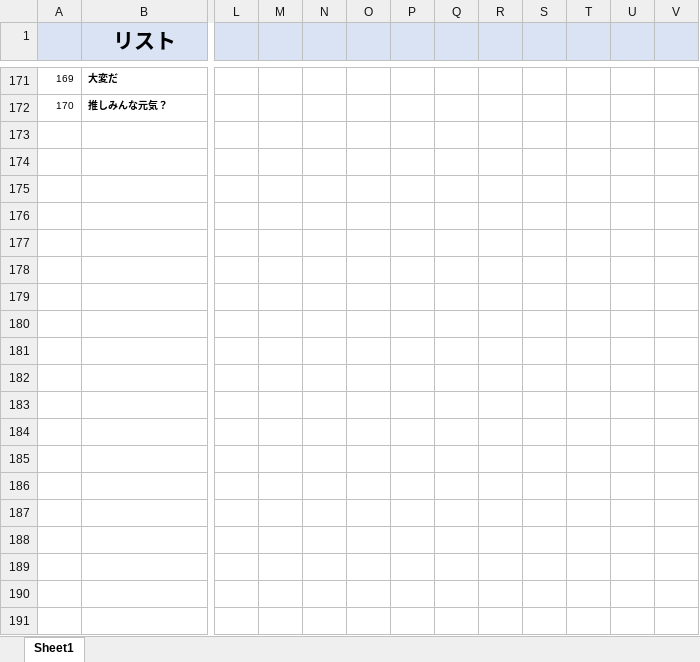
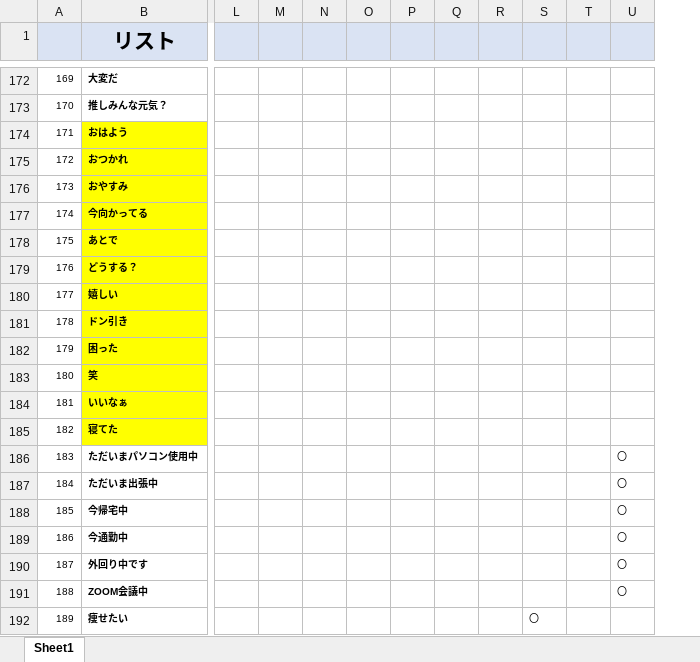
Before and after one commit to picky-web/line, an Excel workbook: シリーズごとのリスト.xlsx, sheet Sheet1, drawn as a sheet; only a part is shown, gaps mark what is left out; values as stored, in another font and other column widths than the file's, no borders; removed rows and columns are numbered as before the commit, all else as after; rows hold the shown columns only; the diff covers the shown part only; the diff names each change by its address in the sheet, - before the commit and + after, or states it on an @@ line.

```diff
--- a/シリーズごとのリスト.xlsx (sheet Sheet1)
+++ b/シリーズごとのリスト.xlsx (sheet Sheet1)
-column S, empty
+column S, empty
-column V, empty
+row 174: 171 | おはよう
+row 175: 172 | おつかれ
+row 176: 173 | おやすみ
+row 177: 174 | 今向かってる
+row 178: 175 | あとで
+row 179: 176 | どうする？
+row 180: 177 | 嬉しい
+row 181: 178 | ドン引き
+row 182: 179 | 困った
+row 183: 180 | 笑
+row 184: 181 | いいなぁ
+row 185: 182 | 寝てた
+row 186: 183 | ただいまパソコン使用中 |  |  |  |  |  |  |  |  |  | 〇
+row 187: 184 | ただいま出張中 |  |  |  |  |  |  |  |  |  | 〇
+row 188: 185 | 今帰宅中 |  |  |  |  |  |  |  |  |  | 〇
+row 189: 186 | 今通勤中 |  |  |  |  |  |  |  |  |  | 〇
+row 190: 187 | 外回り中です |  |  |  |  |  |  |  |  |  | 〇
+row 191: 188 | ZOOM会議中 |  |  |  |  |  |  |  |  |  | 〇
+row 192: 189 | 痩せたい |  |  |  |  |  |  |  | 〇
```
Also changed, not shown: 39 added rows, 3 edited cells and cell formats elsewhere in this sheet, charts or pictures, 13 other files.
